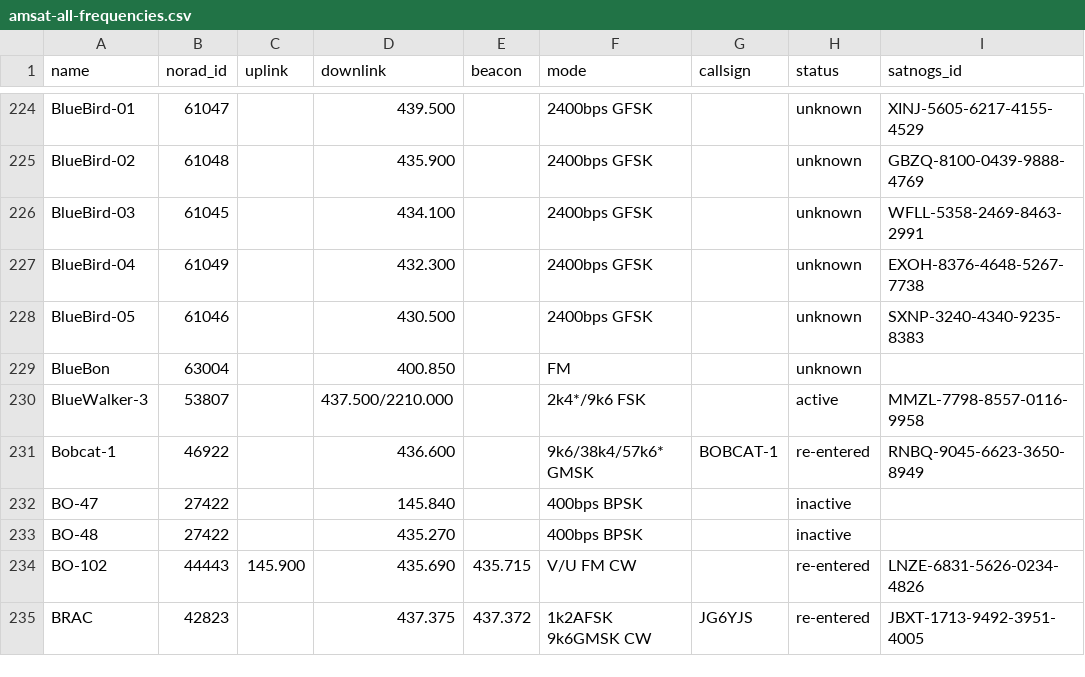
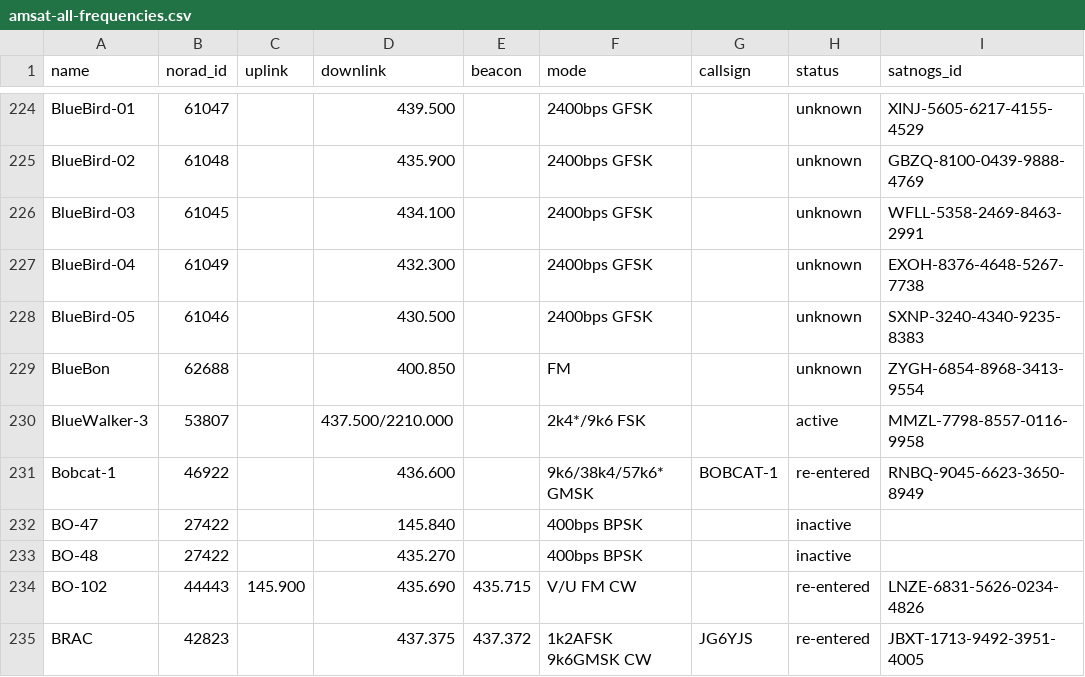
Before and after one commit to hyundotio/amateur-satellite-database, a CSV file: data/amsat-all-frequencies.csv, drawn as a sheet; only a part is shown, gaps mark what is left out.

```diff
--- a/data/amsat-all-frequencies.csv
+++ b/data/amsat-all-frequencies.csv
@@ -228,3 +228,3 @@ BlueBird-04,61049,,432.300,,2400bps GFSK,,unknown,EXOH-8376-4648-5267-7738
 BlueBird-05,61046,,430.500,,2400bps GFSK,,unknown,SXNP-3240-4340-9235-8383
-BlueBon,63004,,400.850,,FM,,unknown,
+BlueBon,62688,,400.850,,FM,,unknown,ZYGH-6854-8968-3413-9554
 BlueWalker-3,53807,,437.500/2210.000,,2k4*/9k6 FSK,,active,MMZL-7798-8557-0116-9958
```
Also changed, not shown: 1 other file.
